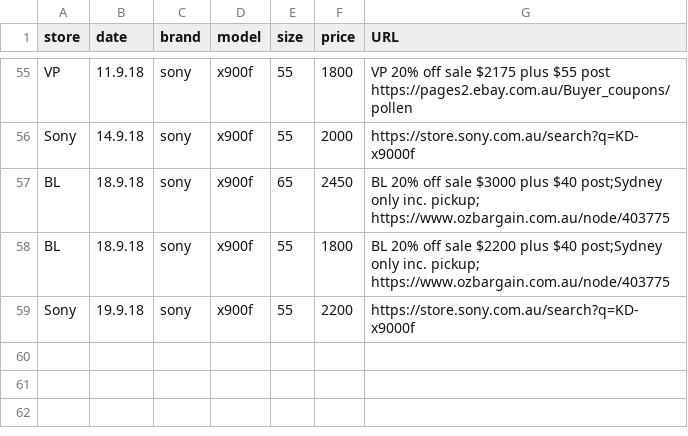
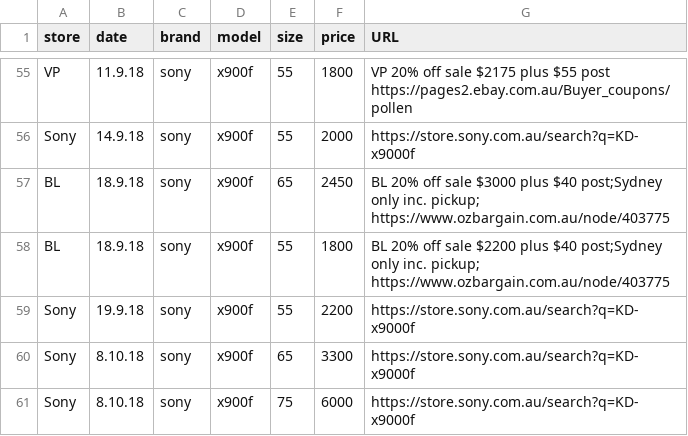
Before and after one commit to areff2000/plotly_training_Mar2017, a CSV file: data2018.csv, drawn as a sheet; only a part is shown, gaps mark what is left out.

Commit message:
Update Sony prices

```diff
--- a/data2018.csv
+++ b/data2018.csv
@@ -59 +59,3 @@ store, date, brand, model, size, price, URL
 "Sony", "19.9.18", "sony", "x900f", 55, 2200, "https://store.sony.com.au/search?q=KD-x9000f"
+"Sony", "8.10.18", "sony", "x900f", 65, 3300, "https://store.sony.com.au/search?q=KD-x9000f"
+"Sony", "8.10.18", "sony", "x900f", 75, 6000, "https://store.sony.com.au/search?q=KD-x9000f"
```
